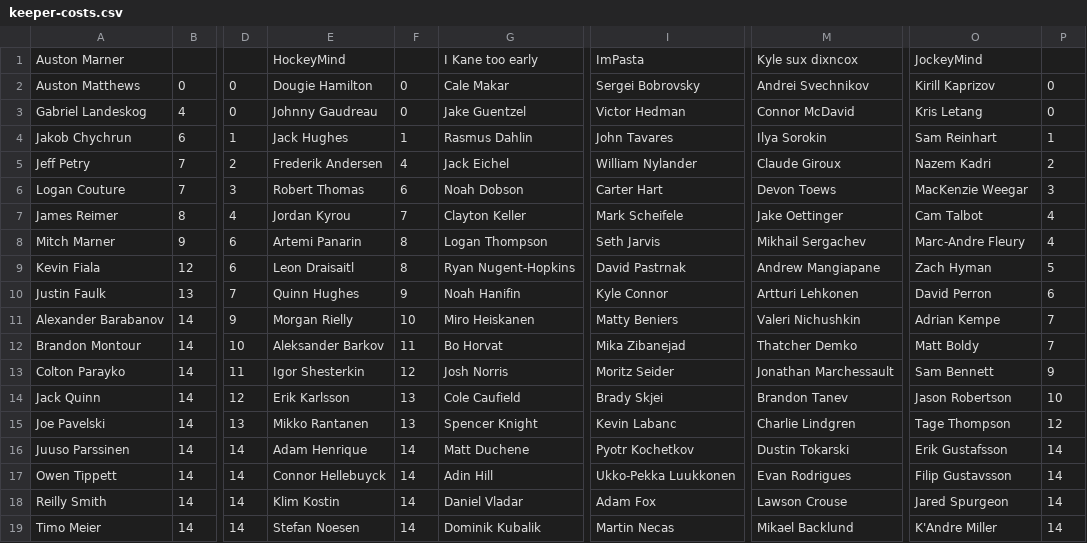
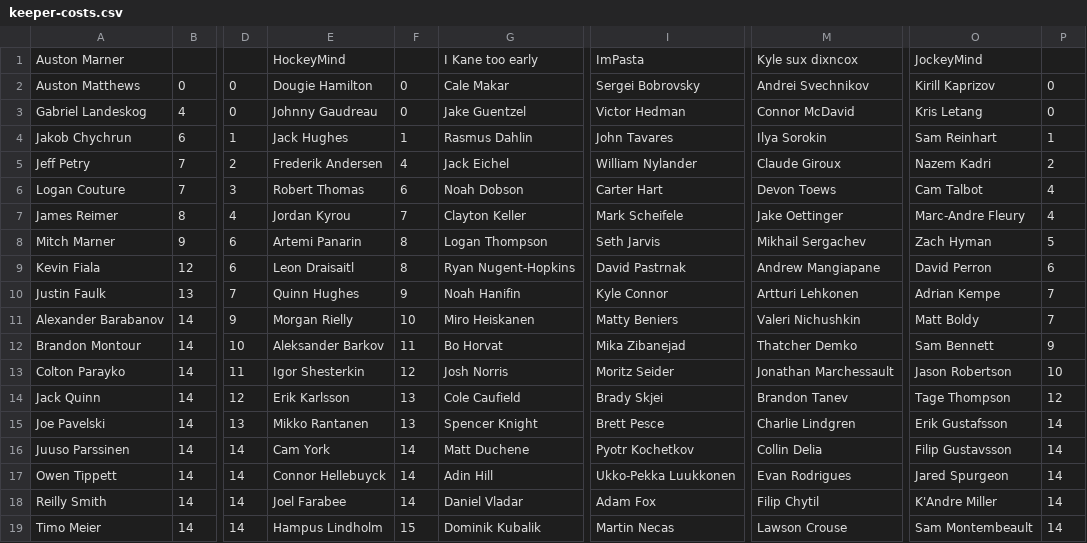
Before and after one commit to hkyplyr/keeper-league, a CSV file: docs/keeper-costs.csv, drawn as a sheet; only a part is shown, gaps mark what is left out; the diff covers the shown part only; the diff names each change by its address in the sheet, - before the commit and + after, or states it on an @@ line.

Commit message:
Update keeper costs

```diff
--- a/docs/keeper-costs.csv
+++ b/docs/keeper-costs.csv
-O6: MacKenzie Weegar
+O6: Cam Talbot
-P6: 3
+P6: 4
-O7: Cam Talbot
+O7: Marc-Andre Fleury
-O8: Marc-Andre Fleury
+O8: Zach Hyman
-P8: 4
+P8: 5
-O9: Zach Hyman
+O9: David Perron
-P9: 5
+P9: 6
-O10: David Perron
+O10: Adrian Kempe
-P10: 6
+P10: 7
-O11: Adrian Kempe
+O11: Matt Boldy
-O12: Matt Boldy
+O12: Sam Bennett
-P12: 7
+P12: 9
-O13: Sam Bennett
+O13: Jason Robertson
-P13: 9
+P13: 10
-O14: Jason Robertson
+O14: Tage Thompson
-P14: 10
+P14: 12
-I15: Kevin Labanc
+I15: Brett Pesce
-O15: Tage Thompson
+O15: Erik Gustafsson
-P15: 12
+P15: 14
-E16: Adam Henrique
+E16: Cam York
-M16: Dustin Tokarski
+M16: Collin Delia
-O16: Erik Gustafsson
+O16: Filip Gustavsson
-O17: Filip Gustavsson
+O17: Jared Spurgeon
-E18: Klim Kostin
+E18: Joel Farabee
-M18: Lawson Crouse
+M18: Filip Chytil
-O18: Jared Spurgeon
+O18: K'Andre Miller
-E19: Stefan Noesen
+E19: Hampus Lindholm
-F19: 14
+F19: 15
-M19: Mikael Backlund
+M19: Lawson Crouse
-O19: K'Andre Miller
+O19: Sam Montembeault
```
Also changed, not shown: 10 edited cells elsewhere in this file.
